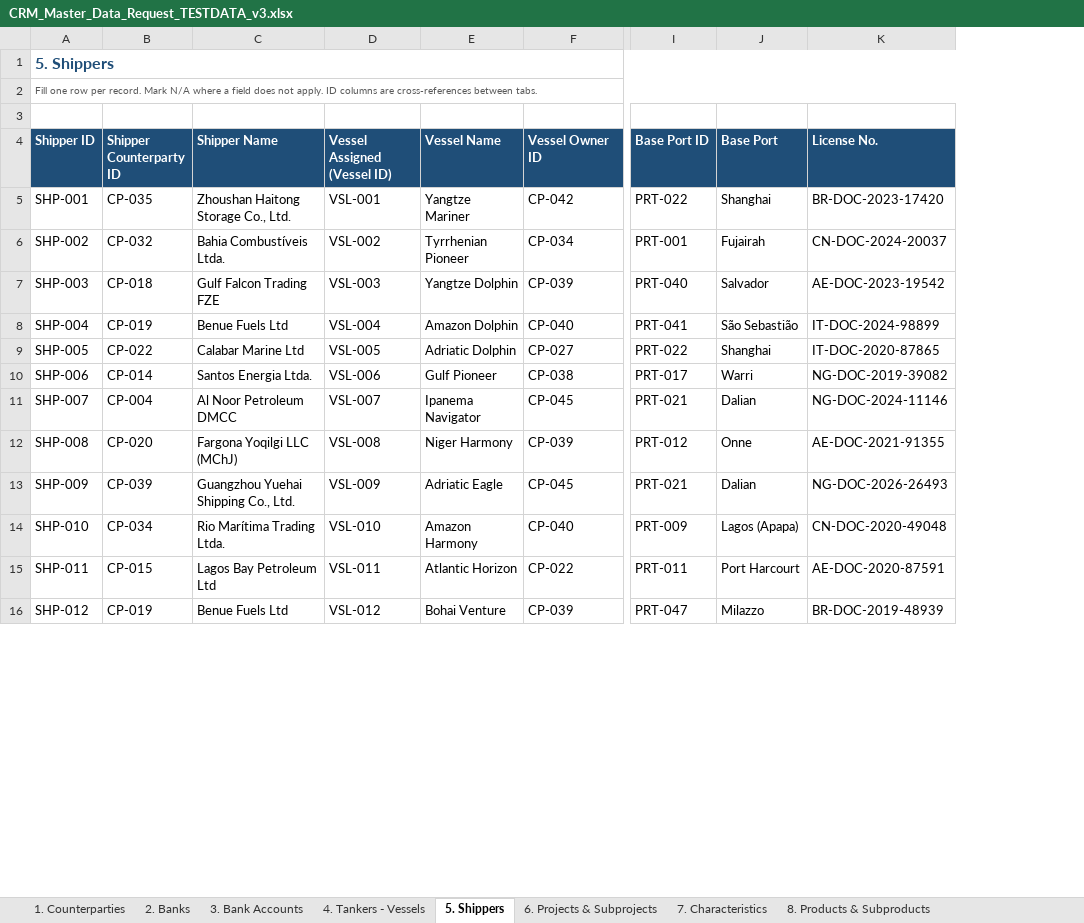
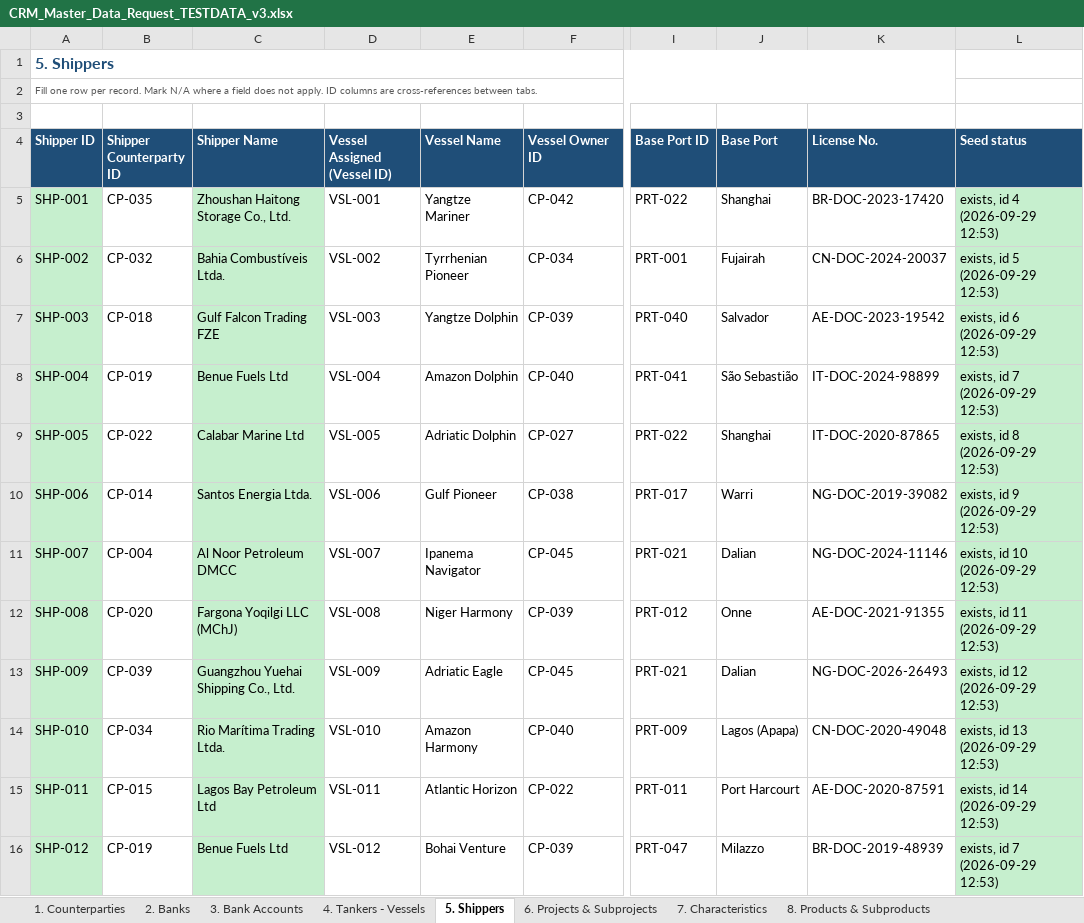
Before and after one commit to AleksMack/ATT, an Excel workbook: docs/CRM_Master_Data_Request_TESTDATA_v3.xlsx, sheet 5. Shippers, drawn as a sheet; only a part is shown, gaps mark what is left out; values as stored, in another font and other column widths than the file's, no borders; the diff covers the shown part only; the diff names each change by its address in the sheet, - before the commit and + after, or states it on an @@ line.

```diff
--- a/docs/CRM_Master_Data_Request_TESTDATA_v3.xlsx (sheet 5. Shippers)
+++ b/docs/CRM_Master_Data_Request_TESTDATA_v3.xlsx (sheet 5. Shippers)
+column L (Seed status), rows 5-16: exists, id 4 (2026-09-29 12:53) | exists, id 5 (2026-09-29 12:53) | exists, id 6 (2026-09-29 12:53) | exists, id 7 (2026-09-29 12:53) | exists, id 8 (2026-09-29 12:53) | exists, id 9 (2026-09-29 12:53) | exists, id 10 (2026-09-29 12:53) | exists, id 11 (2026-09-29 12:53) | exists, id 12 (2026-09-29 12:53) | exists, id 13 (2026-09-29 12:53) | exists, id 14 (2026-09-29 12:53) | exists, id 7 (2026-09-29 12:53)
-A5:A16 fill: none
+A5:A16 fill: #C6EFCE
-C5:C16 fill: none
+C5:C16 fill: #C6EFCE
```
Also changed, not shown: cell formats elsewhere in this sheet, sheet 6. Projects & Subprojects, sheet 1. Counterparties, sheet 2. Banks, 19 other files.
